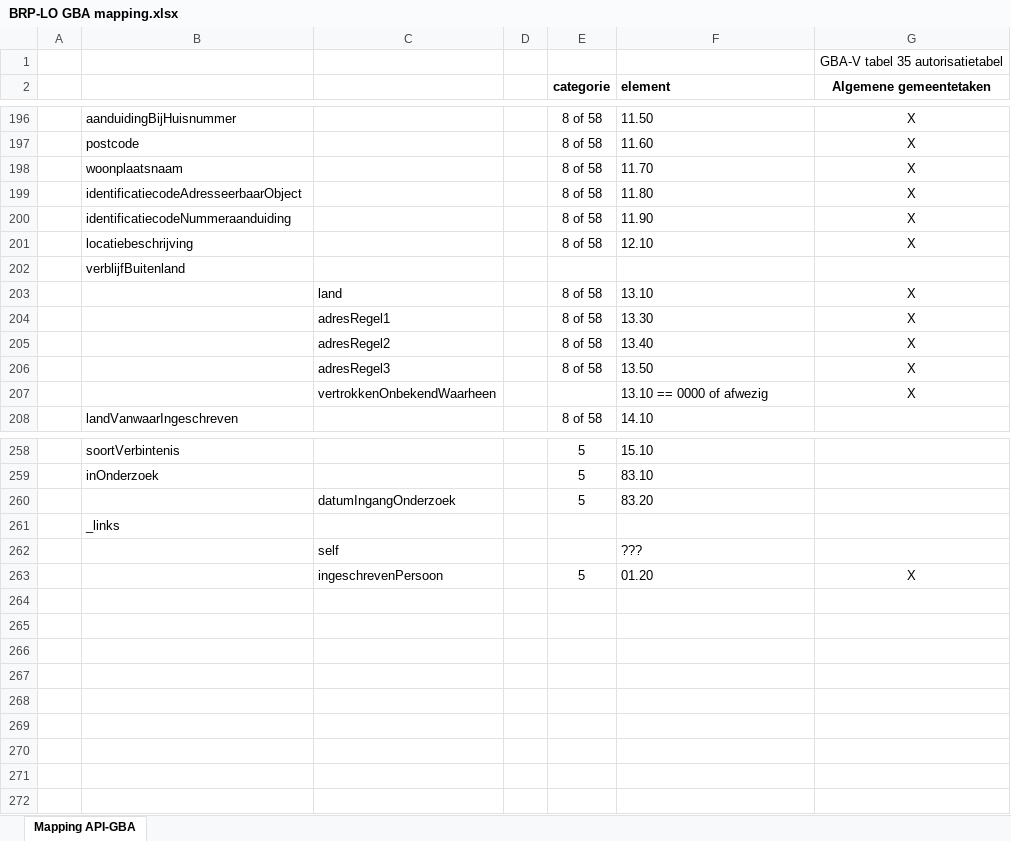
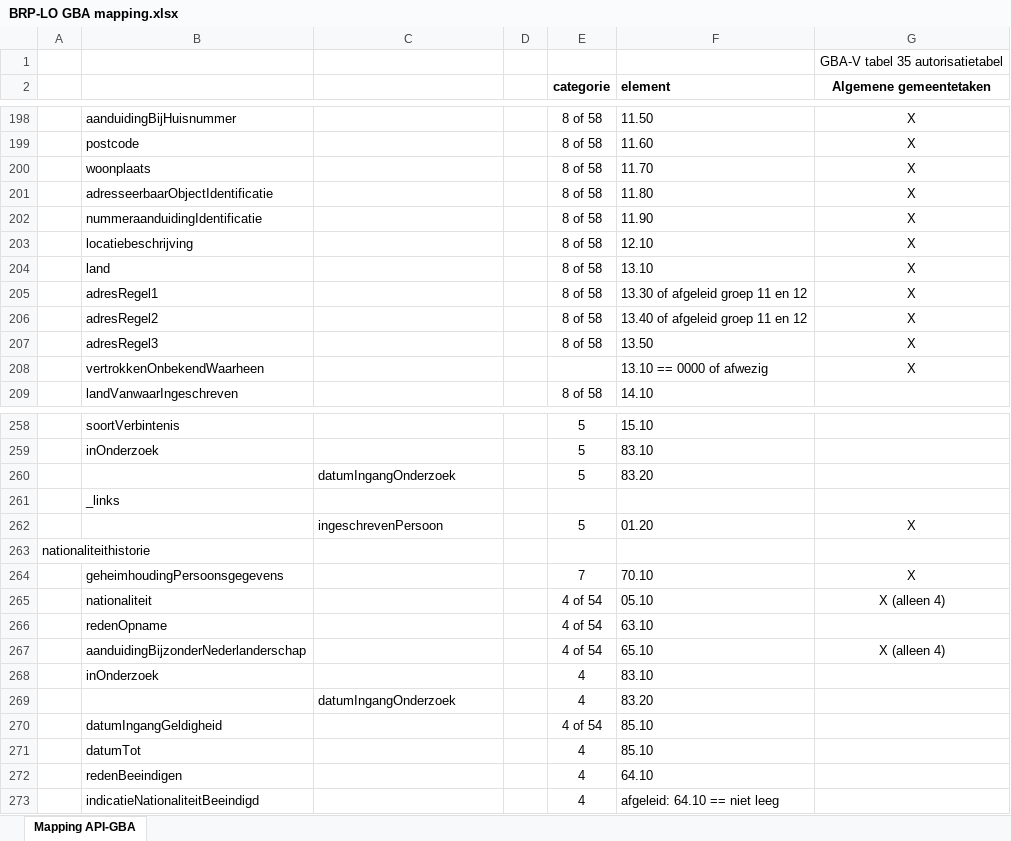
Before and after one commit to BRP-API/Haal-Centraal-BRP-bevragen, an Excel workbook: docs/BRP-LO GBA mapping.xlsx, sheet Mapping API-GBA, drawn as a sheet; only a part is shown, gaps mark what is left out; values as stored, in another font and other column widths than the file's, no borders; removed rows and columns are numbered as before the commit, all else as after; the diff covers the shown part only; the diff names each change by its address in the sheet, - before the commit and + after, or states it on an @@ line.

Commit message:
Mapping gecorrigeerd voor gewijzigde en nieuwe velden
- regelVoorafgaandAanAanschrijfwijze
- nationaliteithistorie (ontbrak nog)
- enkele correcties

```diff
--- a/docs/BRP-LO GBA mapping.xlsx (sheet Mapping API-GBA)
+++ b/docs/BRP-LO GBA mapping.xlsx (sheet Mapping API-GBA)
-B200: woonplaatsnaam
+B200: woonplaats
-B201: identificatiecodeAdresseerbaarObject
+B201: adresseerbaarObjectIdentificatie
-B202: identificatiecodeNummeraanduiding
+B202: nummeraanduidingIdentificatie
-row 202:  | verblijfBuitenland
-B204: (empty)
+B204: land
-C204: land
+C204: (empty)
-row 204:  |  | adresRegel1 |  | 8 of 58 | 13.30 | X
-row 205:  |  | adresRegel2 |  | 8 of 58 | 13.40 | X
+row 205:  | adresRegel1 |  |  | 8 of 58 | 13.30 of afgeleid groep 11 en 12 | X
+row 206:  | adresRegel2 |  |  | 8 of 58 | 13.40 of afgeleid groep 11 en 12 | X
-B207: (empty)
+B207: adresRegel3
-C207: adresRegel3
+C207: (empty)
-B208: (empty)
+B208: vertrokkenOnbekendWaarheen
-C208: vertrokkenOnbekendWaarheen
+C208: (empty)
-row 262:  |  | self |  |  | ???
+row 263: nationaliteithistorie
+row 264:  | geheimhoudingPersoonsgegevens |  |  | 7 | 70.10 | X
+row 265:  | nationaliteit |  |  | 4 of 54 | 05.10 | X (alleen 4)
+row 266:  | redenOpname |  |  | 4 of 54 | 63.10
+row 267:  | aanduidingBijzonderNederlanderschap |  |  | 4 of 54 | 65.10 | X (alleen 4)
+row 268:  | inOnderzoek |  |  | 4 | 83.10
+row 269:  |  | datumIngangOnderzoek |  | 4 | 83.20
+row 270:  | datumIngangGeldigheid |  |  | 4 of 54 | 85.10
+row 271:  | datumTot |  |  | 4 | 85.10
+row 272:  | redenBeeindigen |  |  | 4 | 64.10
+row 273:  | indicatieNationaliteitBeeindigd |  |  | 4 | afgeleid: 64.10 == niet leeg
```
Also changed, not shown: 5 added rows, 4 removed rows, 1 moved row and 8 edited cells elsewhere in this sheet.
